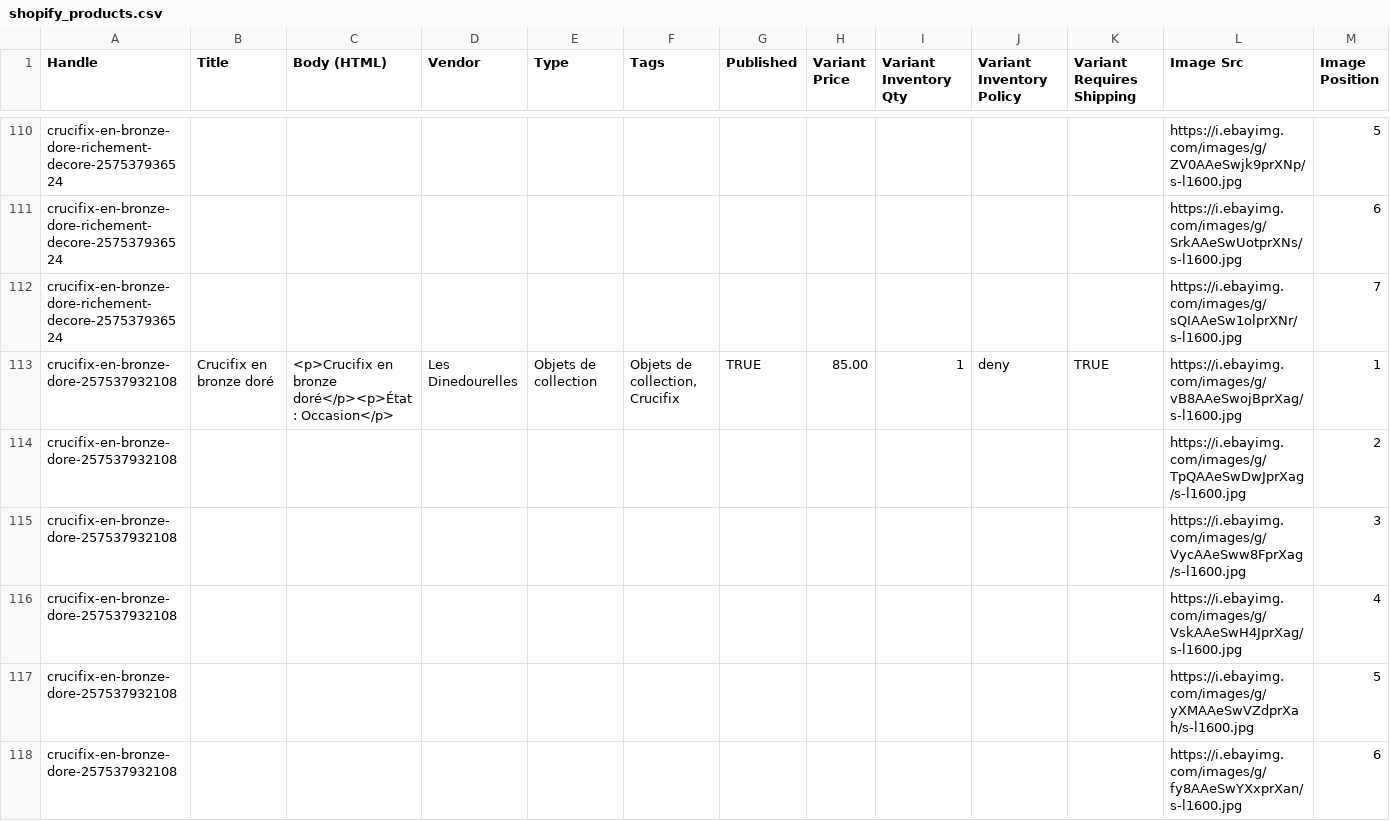
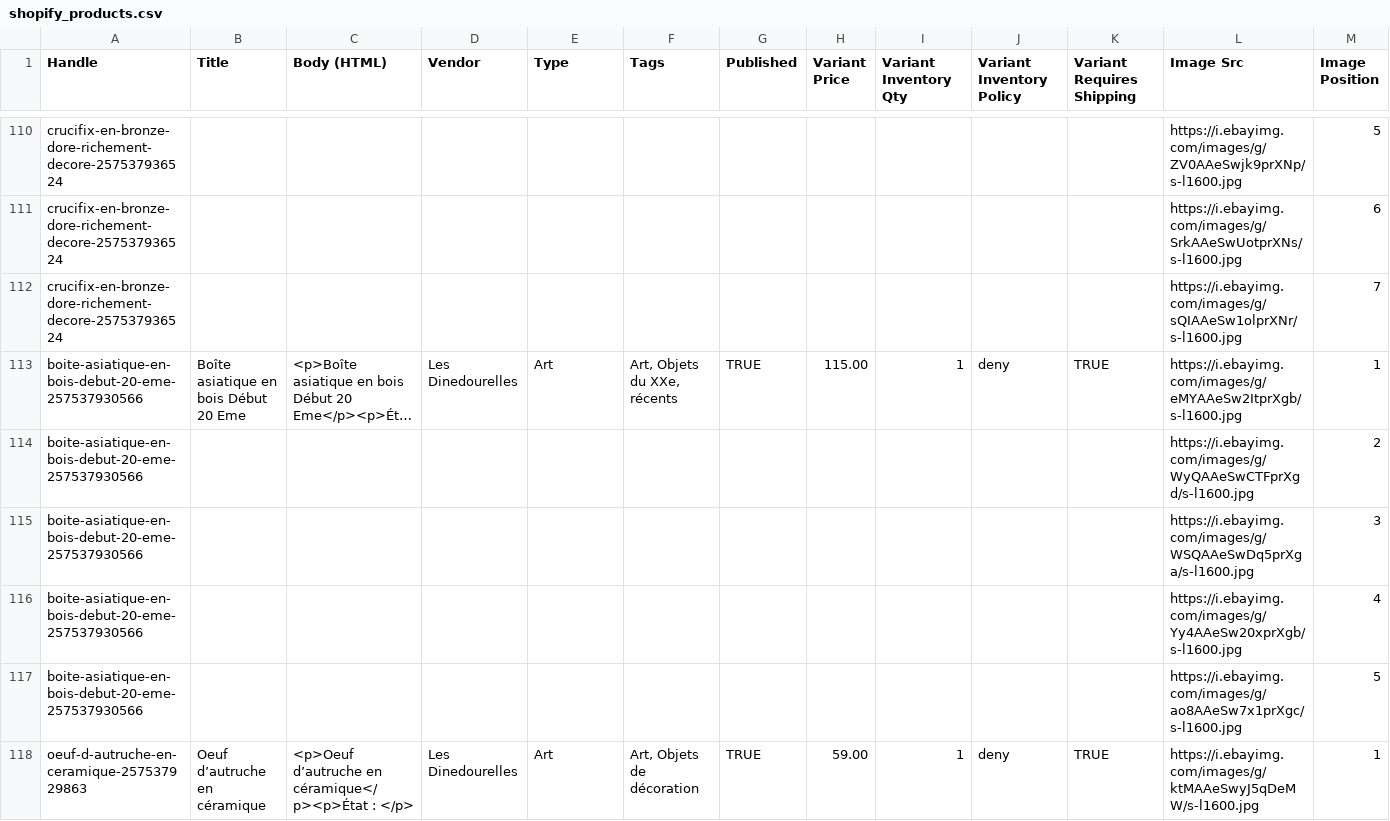
Before and after one commit to rgagrdzcrt/LesDinedourelles, a CSV file: shopify_products.csv, drawn as a sheet; only a part is shown, gaps mark what is left out; the shorter side is filled out with more unchanged rows; long unchanged cells end in …; rows hold the shown columns only; the diff covers the shown part only; the diff names each change by its address in the sheet, - before the commit and + after, or states it on an @@ line.

```diff
--- a/shopify_products.csv
+++ b/shopify_products.csv
-row 113: crucifix-en-bronze-dore-257537932108 | Crucifix en bronze doré | <p>Crucifix en bronze doré</p><p>État : Occasion</p> | Les Dinedourelles | Objets de collection | Objets de collection, Crucifix | TRUE | 85.00 | 1 | deny | TRUE | https://i.ebayimg.com/images/g/vB8AAeSwojBprXag/s-l1600.jpg | 1
-row 114: crucifix-en-bronze-dore-257537932108 |  |  |  |  |  |  |  |  |  |  | https://i.ebayimg.com/images/g/TpQAAeSwDwJprXag/s-l1600.jpg | 2
-row 115: crucifix-en-bronze-dore-257537932108 |  |  |  |  |  |  |  |  |  |  | https://i.ebayimg.com/images/g/VycAAeSww8FprXag/s-l1600.jpg | 3
-row 116: crucifix-en-bronze-dore-257537932108 |  |  |  |  |  |  |  |  |  |  | https://i.ebayimg.com/images/g/VskAAeSwH4JprXag/s-l1600.jpg | 4
-row 117: crucifix-en-bronze-dore-257537932108 |  |  |  |  |  |  |  |  |  |  | https://i.ebayimg.com/images/g/yXMAAeSwVZdprXah/s-l1600.jpg | 5
-row 118: crucifix-en-bronze-dore-257537932108 |  |  |  |  |  |  |  |  |  |  | https://i.ebayimg.com/images/g/fy8AAeSwYXxprXan/s-l1600.jpg | 6
```
Also changed, not shown: 6 removed rows elsewhere in this file, pinterest.csv, 35 other files.
